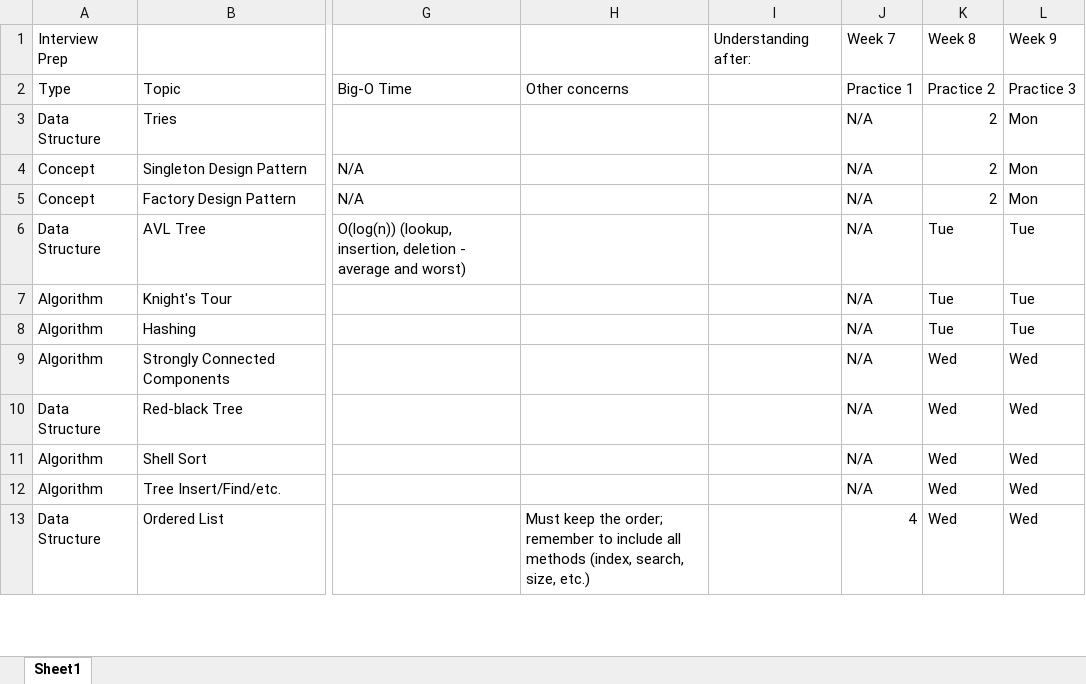
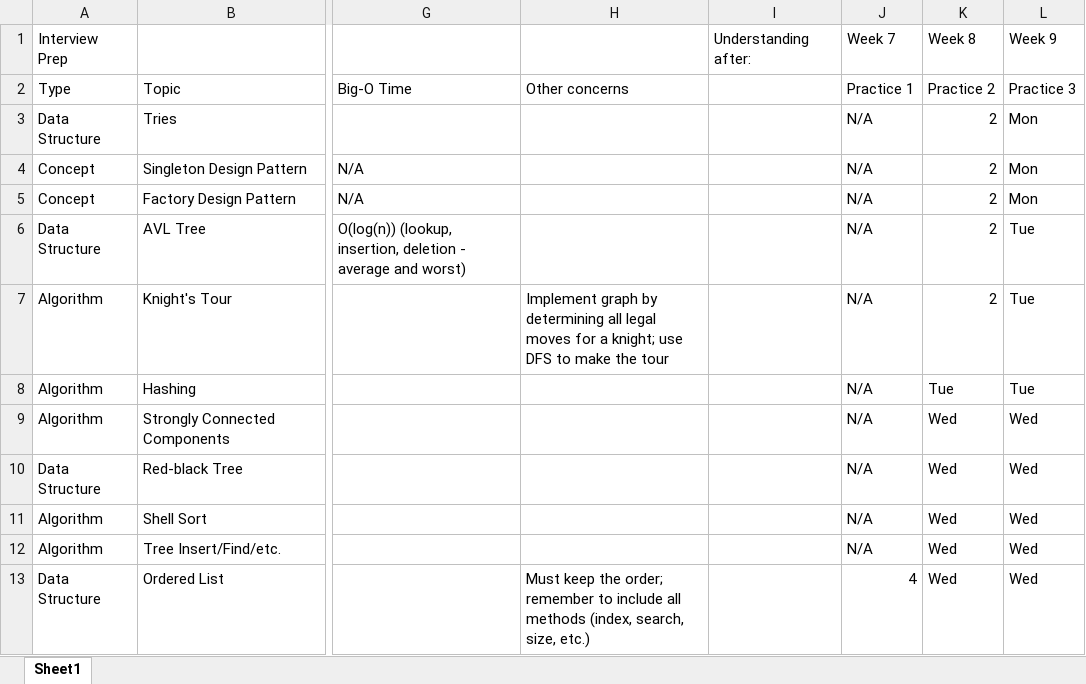
Before and after one commit to jimjshields/interview_prep, an Excel workbook: topics.xlsx, sheet Sheet1, drawn as a sheet; only a part is shown, gaps mark what is left out; values as stored, in another font and other column widths than the file's, no borders; the diff names each change by its address in the sheet, - before the commit and + after, or states it on an @@ line.

Commit message:
Tried knight's tour.

```diff
--- a/topics.xlsx (sheet Sheet1)
+++ b/topics.xlsx (sheet Sheet1)
-K6:K7: Tue
+K6:K7: 2
-H7: (empty)
+H7: Implement graph by determining all legal moves for a knight; use DFS to make the tour
```
Also changed, not shown: 2 other files.
